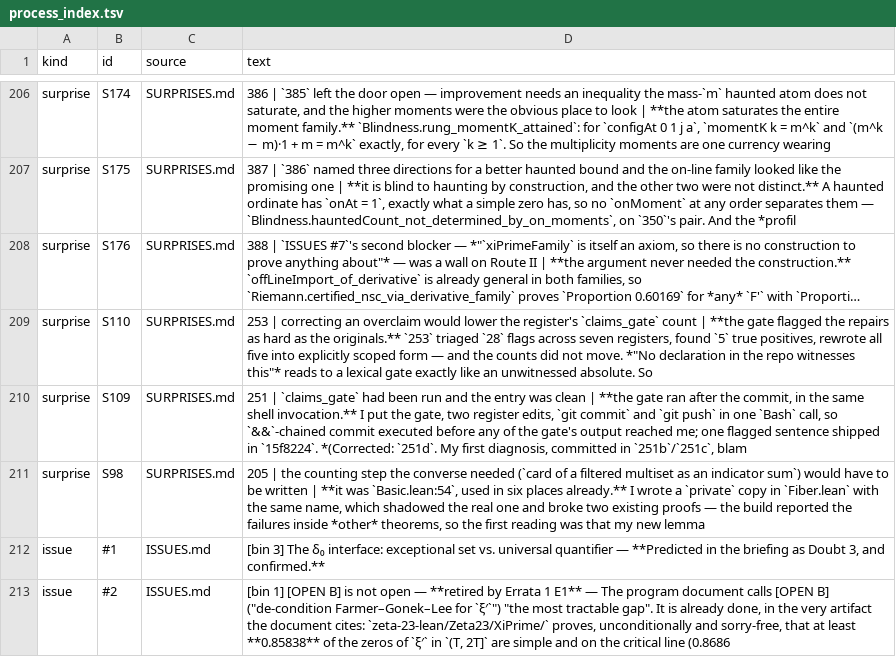
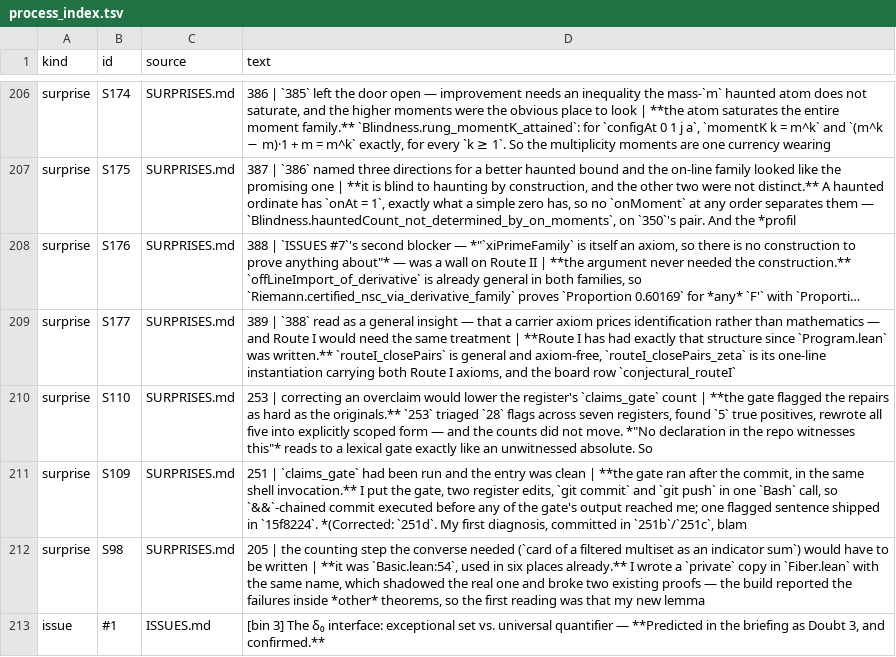
Before and after one commit to LaPingvino/riemann-overlay, a TSV file: forensics/process_index.tsv, drawn as a sheet; only a part is shown, gaps mark what is left out; the shorter side is filled out with more unchanged rows; long unchanged cells end in …; the diff names each change by its address in the sheet, - before the commit and + after, or states it on an @@ line.

```diff
--- a/forensics/process_index.tsv
+++ b/forensics/process_index.tsv
+row 209: surprise | S177 | SURPRISES.md | 389 | `388` read as a general insight — that a carrier axiom prices identification rather than mathematics — and Route I would need the same treatment | **Route I has had exactly that structure since `Program.lean` was written.** `routeI_closePairs` is general and axiom-free, `routeI_closePairs_zeta` is its one-line instantiation carrying both Route I axioms, and the board row `conjectural_routeI`
```
Also changed, not shown: 8 other files.
